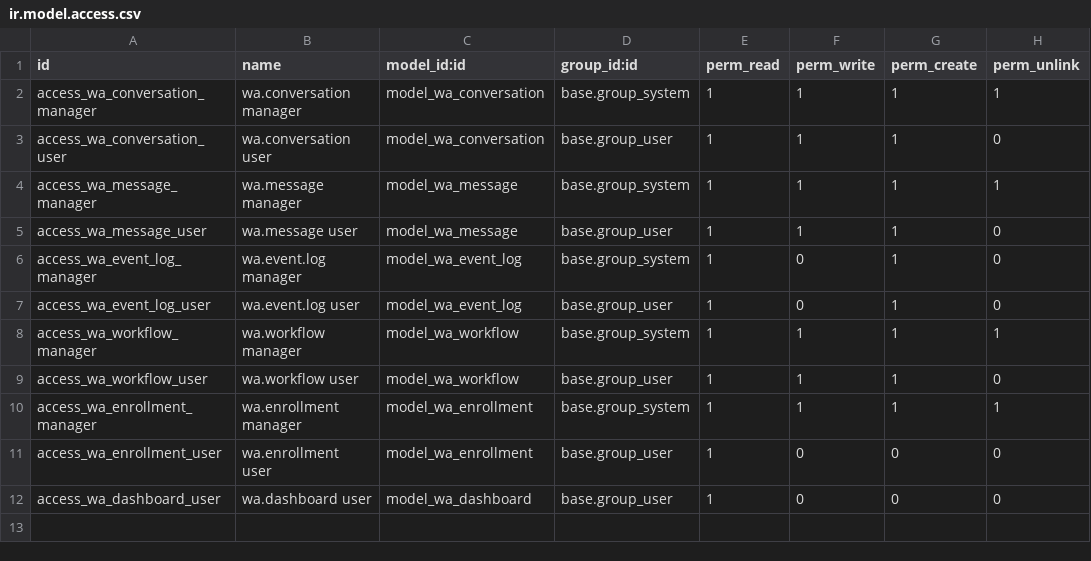
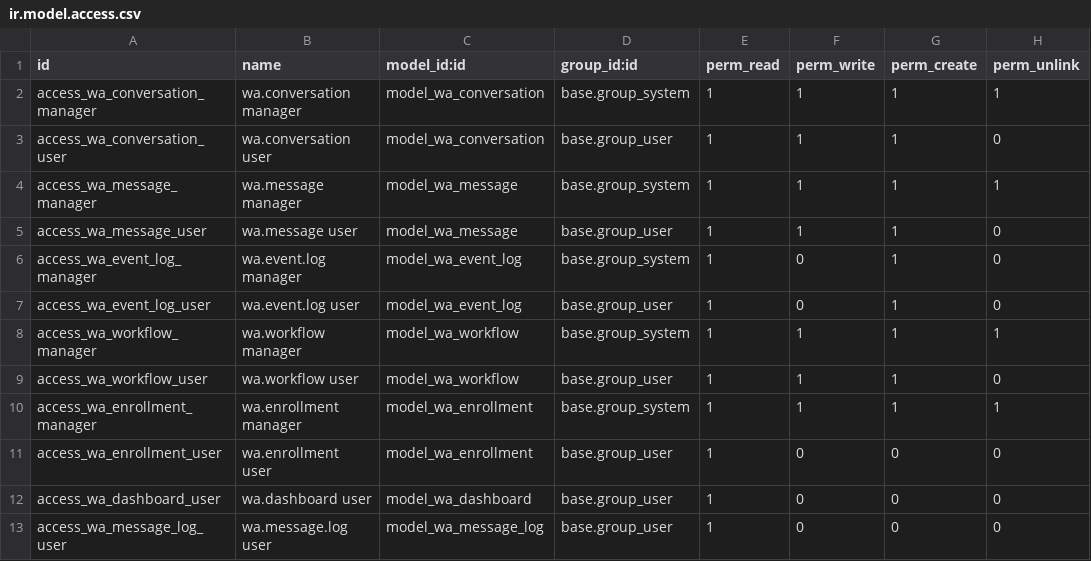
Before and after one commit to Cleardeals/odoo, a CSV file: custom_addons/wa_communication/security/ir.model.access.csv, drawn as a sheet.

Commit message:
Add Message Log UI and analytics model
Introduce a Message Log feature: add a read-only server-side analytics model (wa.message.log) with RPCs for listing messages, message detail, webhook events, and filter options (workflows/templates). Implement a new OWL client action (WaMessageLog) with accompanying JS/SCSS/XML and supporting components for rows and webhook log. Update wa.message to broadcast lightweight bus notifications on create/write so the UI can refresh in real time, and include additional raw payload fields in wa_conversation event payloads. Register the new model in models __init__ and grant access via ir.model.access.csv.

```diff
--- a/custom_addons/wa_communication/security/ir.model.access.csv
+++ b/custom_addons/wa_communication/security/ir.model.access.csv
@@ -12 +12,2 @@ access_wa_enrollment_user,wa.enrollment user,model_wa_enrollment,base.group_user
 access_wa_dashboard_user,wa.dashboard user,model_wa_dashboard,base.group_user,1,0,0,0
+access_wa_message_log_user,wa.message.log user,model_wa_message_log,base.group_user,1,0,0,0
```
Also changed, not shown: 14 other files.
